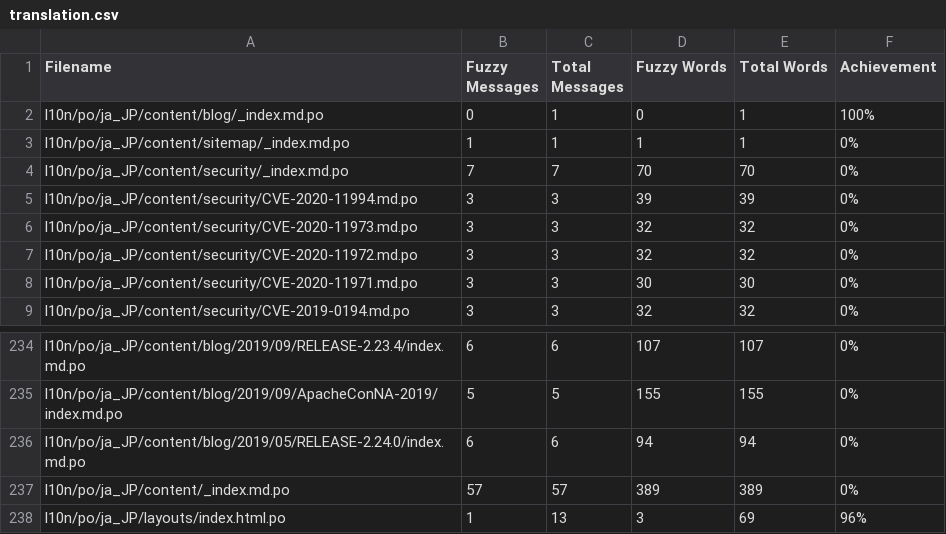
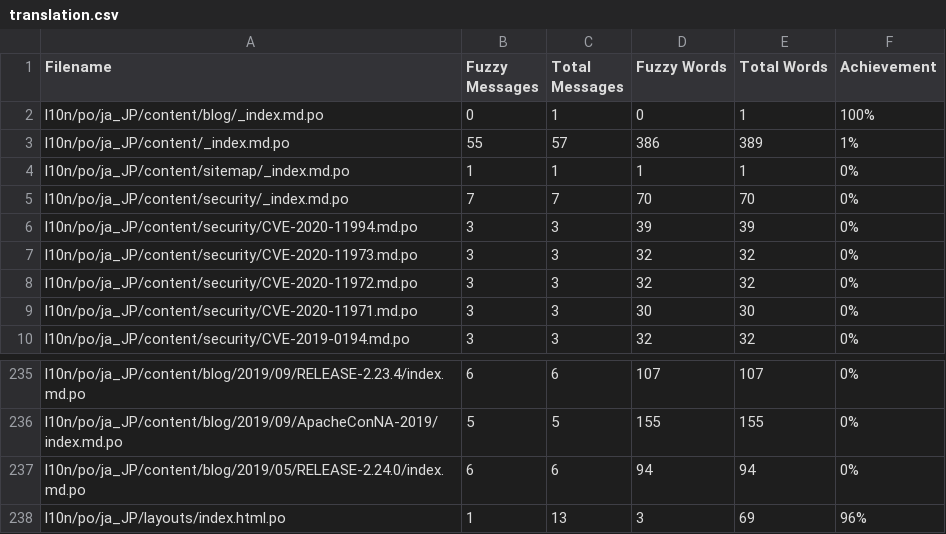
Before and after one commit to jcug-oss/camel-ja, a CSV file: l10n/stats/translation.csv, drawn as a sheet; only a part is shown, gaps mark what is left out.

```diff
--- a/l10n/stats/translation.csv
+++ b/l10n/stats/translation.csv
@@ -2,2 +2,3 @@ Filename, Fuzzy Messages, Total Messages, Fuzzy Words, Total Words, Achievement
 l10n/po/ja_JP/content/blog/_index.md.po, 0, 1, 0, 1 ,100%
+l10n/po/ja_JP/content/_index.md.po, 55, 57, 386, 389 ,1%
 l10n/po/ja_JP/content/sitemap/_index.md.po, 1, 1, 1, 1 ,0%
@@ -236,3 +237,2 @@ l10n/po/ja_JP/content/blog/2019/09/ApacheConNA-2019/index.md.po, 5, 5, 155, 155
 l10n/po/ja_JP/content/blog/2019/05/RELEASE-2.24.0/index.md.po, 6, 6, 94, 94 ,0%
-l10n/po/ja_JP/content/_index.md.po, 57, 57, 389, 389 ,0%
 l10n/po/ja_JP/layouts/index.html.po, 1, 13, 3, 69 ,96%
```
